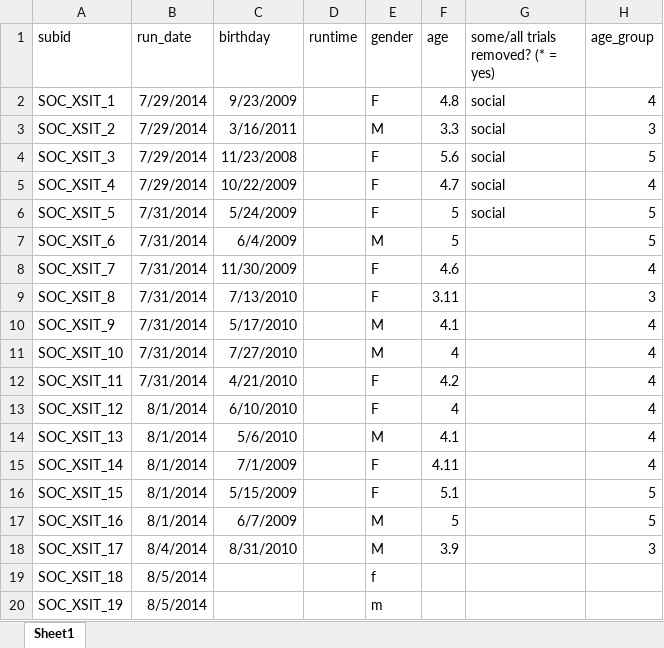
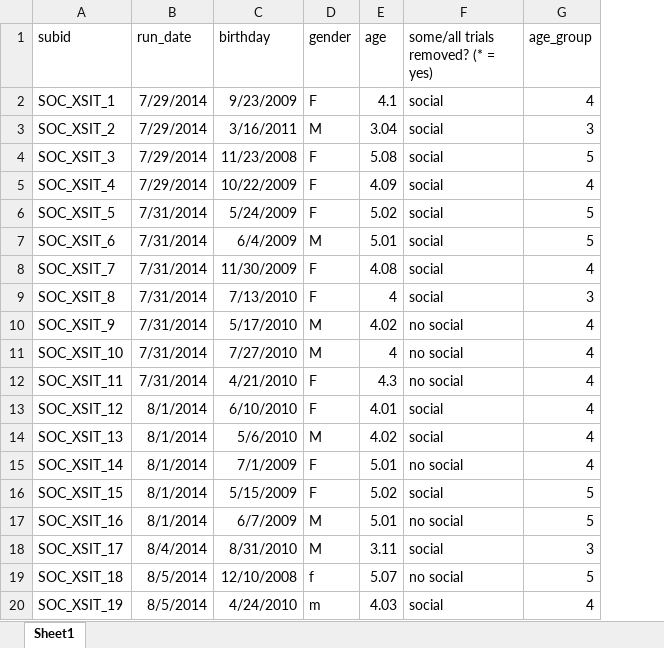
Before and after one commit to kemacdonald/soc_xsit, an Excel workbook: soc_xsit_expts/soc_xsit_ipad/SOC_XSIT_Runsheet_Bing.xlsx, sheet Sheet1, drawn as a sheet; only a part is shown; values as stored, in another font and other column widths than the file's, no borders; removed rows and columns are numbered as before the commit, all else as after; the diff covers the shown part only; the diff names each change by its address in the sheet, - before the commit and + after, or states it on an @@ line.

Commit message:
Updated runsheet

```diff
--- a/soc_xsit_expts/soc_xsit_ipad/SOC_XSIT_Runsheet_Bing.xlsx (sheet Sheet1)
+++ b/soc_xsit_expts/soc_xsit_ipad/SOC_XSIT_Runsheet_Bing.xlsx (sheet Sheet1)
-column D (runtime), empty
-E2 (age): 4.8
+E2 (age): 4.1
-E3 (age): 3.3
+E3 (age): 3.04
-E4 (age): 5.6
+E4 (age): 5.08
-E5 (age): 4.7
+E5 (age): 4.09
-E6 (age): 5
+E6 (age): 5.02
-E7 (age): 5
+E7 (age): 5.01
-F7:F9: (empty)
+F7:F9: social
-E8 (age): 4.6
+E8 (age): 4.08
-E9 (age): 3.11
+E9 (age): 4
-E10 (age): 4.1
+E10 (age): 4.02
-F10:F12: (empty)
+F10:F12: no social
-E12 (age): 4.2
+E12 (age): 4.3
-E13 (age): 4
+E13 (age): 4.01
-F13:F14: (empty)
+F13:F14: social
-E14 (age): 4.1
+E14 (age): 4.02
-E15 (age): 4.11
+E15 (age): 5.01
-F15: (empty)
+F15: no social
-E16 (age): 5.1
+E16 (age): 5.02
-F16: (empty)
+F16: social
-E17 (age): 5
+E17 (age): 5.01
-F17: (empty)
+F17: no social
-E18 (age): 3.9
+E18 (age): 3.11
-F18: (empty)
+F18: social
-C19 (birthday): (empty)
+C19 (birthday): 12/10/2008
-E19 (age): (empty)
+E19 (age): 5.07
-F19: (empty)
+F19: no social
-G19 (age_group): (empty)
+G19 (age_group): 5
-C20 (birthday): (empty)
+C20 (birthday): 4/24/2010
-E20 (age): (empty)
+E20 (age): 4.03
-F20: (empty)
+F20: social
-G20 (age_group): (empty)
+G20 (age_group): 4
```
Also changed, not shown: 21 added rows and 24 edited cells elsewhere in this sheet, 8 other files.
